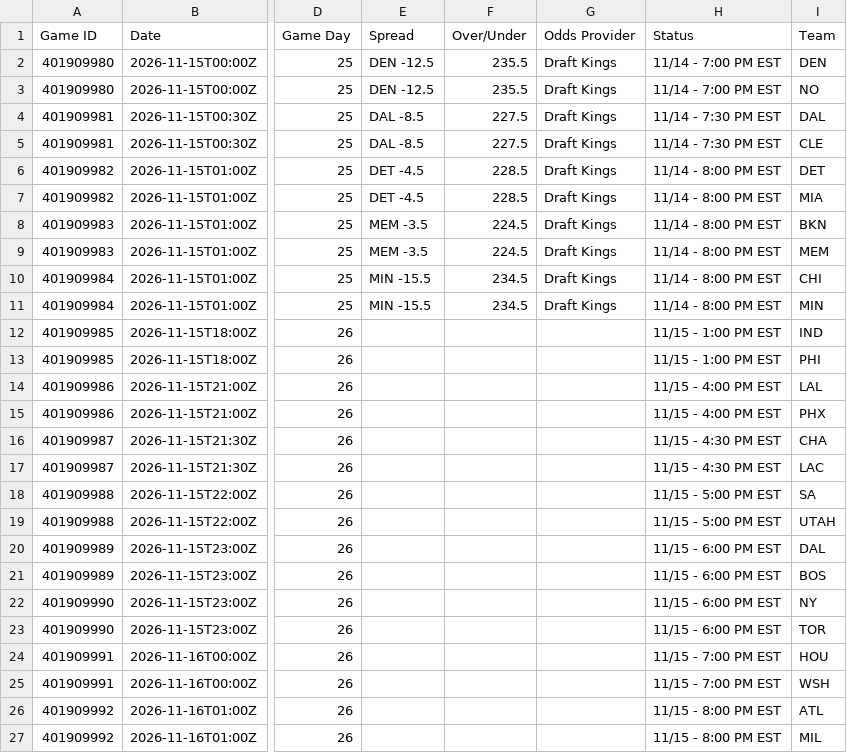
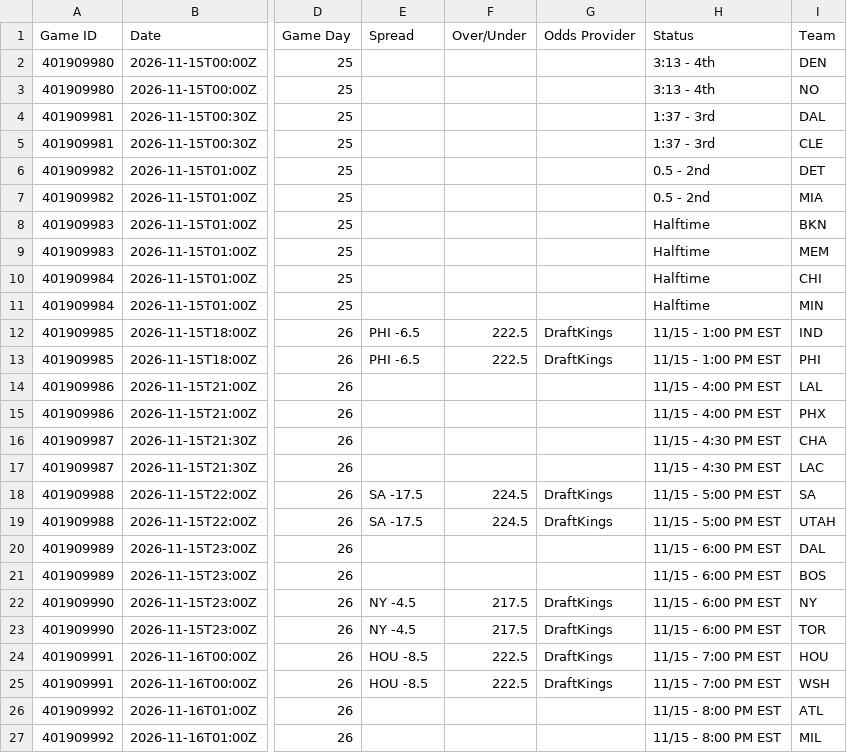
Before and after one commit to HitByOne/NBAData, a CSV file: site/data/nba_2027_upcoming_matchups.csv, drawn as a sheet; only a part is shown, gaps mark what is left out; the diff names each change by its address in the sheet, - before the commit and + after, or states it on an @@ line.

```diff
--- a/site/data/nba_2027_upcoming_matchups.csv
+++ b/site/data/nba_2027_upcoming_matchups.csv
-E2:E3 (Spread): DEN -12.5
+E2:E3 (Spread): (empty)
-F2:F3 (Over/Under): 235.5
+F2:F3 (Over/Under): (empty)
-G2:G11 (Odds Provider): Draft Kings
+G2:G11 (Odds Provider): (empty)
-H2:H3 (Status): 11/14 - 7:00 PM EST
+H2:H3 (Status): 3:13 - 4th
-E4:E5 (Spread): DAL -8.5
+E4:E5 (Spread): (empty)
-F4:F5 (Over/Under): 227.5
+F4:F5 (Over/Under): (empty)
-H4:H5 (Status): 11/14 - 7:30 PM EST
+H4:H5 (Status): 1:37 - 3rd
-E6:E7 (Spread): DET -4.5
+E6:E7 (Spread): (empty)
-F6:F7 (Over/Under): 228.5
+F6:F7 (Over/Under): (empty)
-H6:H7 (Status): 11/14 - 8:00 PM EST
+H6:H7 (Status): 0.5 - 2nd
-E8:E9 (Spread): MEM -3.5
+E8:E9 (Spread): (empty)
-F8:F9 (Over/Under): 224.5
+F8:F9 (Over/Under): (empty)
-H8:H11 (Status): 11/14 - 8:00 PM EST
+H8:H11 (Status): Halftime
-E10:E11 (Spread): MIN -15.5
+E10:E11 (Spread): (empty)
-F10:F11 (Over/Under): 234.5
+F10:F11 (Over/Under): (empty)
-E12:E13 (Spread): (empty)
+E12:E13 (Spread): PHI -6.5
-F12:F13 (Over/Under): (empty)
+F12:F13 (Over/Under): 222.5
-G12:G13 (Odds Provider): (empty)
+G12:G13 (Odds Provider): DraftKings
-E18:E19 (Spread): (empty)
+E18:E19 (Spread): SA -17.5
-F18:F19 (Over/Under): (empty)
+F18:F19 (Over/Under): 224.5
-G18:G19 (Odds Provider): (empty)
+G18:G19 (Odds Provider): DraftKings
-E22:E23 (Spread): (empty)
+E22:E23 (Spread): NY -4.5
-F22:F23 (Over/Under): (empty)
+F22:F23 (Over/Under): 217.5
-G22:G25 (Odds Provider): (empty)
+G22:G25 (Odds Provider): DraftKings
-E24:E25 (Spread): (empty)
+E24:E25 (Spread): HOU -8.5
-F24:F25 (Over/Under): (empty)
+F24:F25 (Over/Under): 222.5
```
Also changed, not shown: site/data/nba_2027_injury_report.csv.
